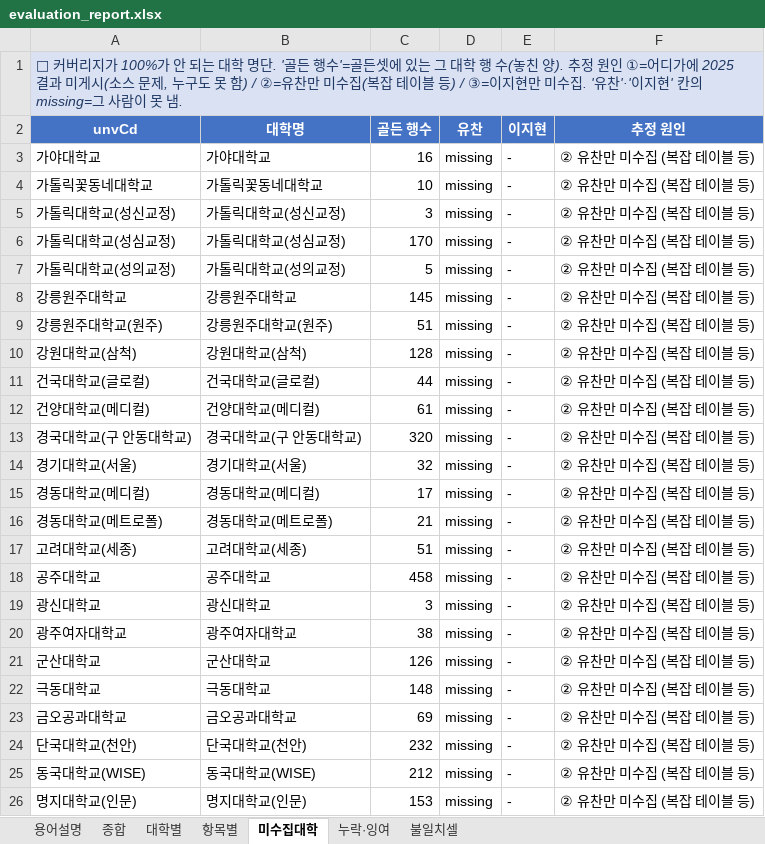
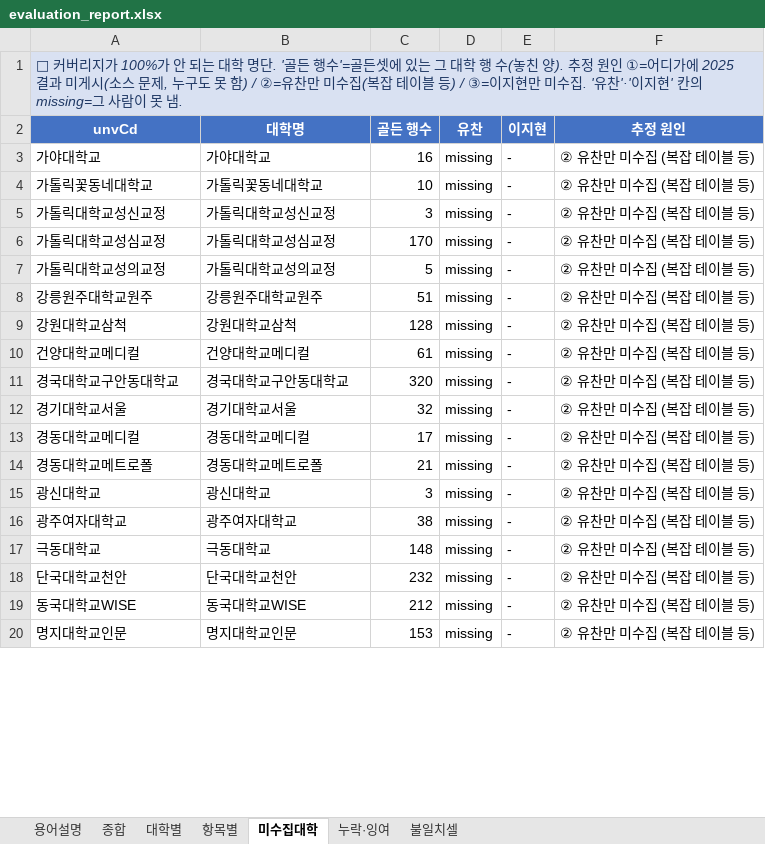
Before and after one commit to channnny/ai-agent-study, an Excel workbook: week05/output/evaluation_report.xlsx, sheet 미수집대학, drawn as a sheet; only a part is shown; values as stored, in another font and other column widths than the file's, no borders; removed rows and columns are numbered as before the commit, all else as after; the diff covers the shown part only; the diff names each change by its address in the sheet, - before the commit and + after, or states it on an @@ line.

```diff
--- a/week05/output/evaluation_report.xlsx (sheet 미수집대학)
+++ b/week05/output/evaluation_report.xlsx (sheet 미수집대학)
-A5 (unvCd): 가톨릭대학교(성신교정)
+A5 (unvCd): 가톨릭대학교성신교정
-B5 (대학명): 가톨릭대학교(성신교정)
+B5 (대학명): 가톨릭대학교성신교정
-A6 (unvCd): 가톨릭대학교(성심교정)
+A6 (unvCd): 가톨릭대학교성심교정
-B6 (대학명): 가톨릭대학교(성심교정)
+B6 (대학명): 가톨릭대학교성심교정
-A7 (unvCd): 가톨릭대학교(성의교정)
+A7 (unvCd): 가톨릭대학교성의교정
-B7 (대학명): 가톨릭대학교(성의교정)
+B7 (대학명): 가톨릭대학교성의교정
-row 8: 강릉원주대학교 | 강릉원주대학교 | 145 | missing | - | ② 유찬만 미수집 (복잡 테이블 등)
-A8 (unvCd): 강릉원주대학교(원주)
+A8 (unvCd): 강릉원주대학교원주
-B8 (대학명): 강릉원주대학교(원주)
+B8 (대학명): 강릉원주대학교원주
-A9 (unvCd): 강원대학교(삼척)
+A9 (unvCd): 강원대학교삼척
-B9 (대학명): 강원대학교(삼척)
+B9 (대학명): 강원대학교삼척
-row 11: 건국대학교(글로컬) | 건국대학교(글로컬) | 44 | missing | - | ② 유찬만 미수집 (복잡 테이블 등)
-A10 (unvCd): 건양대학교(메디컬)
+A10 (unvCd): 건양대학교메디컬
-B10 (대학명): 건양대학교(메디컬)
+B10 (대학명): 건양대학교메디컬
-A11 (unvCd): 경국대학교(구 안동대학교)
+A11 (unvCd): 경국대학교구안동대학교
-B11 (대학명): 경국대학교(구 안동대학교)
+B11 (대학명): 경국대학교구안동대학교
-A12 (unvCd): 경기대학교(서울)
+A12 (unvCd): 경기대학교서울
-B12 (대학명): 경기대학교(서울)
+B12 (대학명): 경기대학교서울
-A13 (unvCd): 경동대학교(메디컬)
+A13 (unvCd): 경동대학교메디컬
-B13 (대학명): 경동대학교(메디컬)
+B13 (대학명): 경동대학교메디컬
-A14 (unvCd): 경동대학교(메트로폴)
+A14 (unvCd): 경동대학교메트로폴
-B14 (대학명): 경동대학교(메트로폴)
+B14 (대학명): 경동대학교메트로폴
-row 17: 고려대학교(세종) | 고려대학교(세종) | 51 | missing | - | ② 유찬만 미수집 (복잡 테이블 등)
-row 18: 공주대학교 | 공주대학교 | 458 | missing | - | ② 유찬만 미수집 (복잡 테이블 등)
-row 21: 군산대학교 | 군산대학교 | 126 | missing | - | ② 유찬만 미수집 (복잡 테이블 등)
-row 23: 금오공과대학교 | 금오공과대학교 | 69 | missing | - | ② 유찬만 미수집 (복잡 테이블 등)
-A18 (unvCd): 단국대학교(천안)
+A18 (unvCd): 단국대학교천안
-B18 (대학명): 단국대학교(천안)
+B18 (대학명): 단국대학교천안
-A19 (unvCd): 동국대학교(WISE)
+A19 (unvCd): 동국대학교WISE
-B19 (대학명): 동국대학교(WISE)
+B19 (대학명): 동국대학교WISE
-A20 (unvCd): 명지대학교(인문)
+A20 (unvCd): 명지대학교인문
-B20 (대학명): 명지대학교(인문)
+B20 (대학명): 명지대학교인문
```
Also changed, not shown: 7 removed rows and 24 edited cells elsewhere in this sheet, sheet 누락·잉여, sheet 불일치셀, sheet 대학별, sheet 종합, sheet 항목별, 5 other files.
